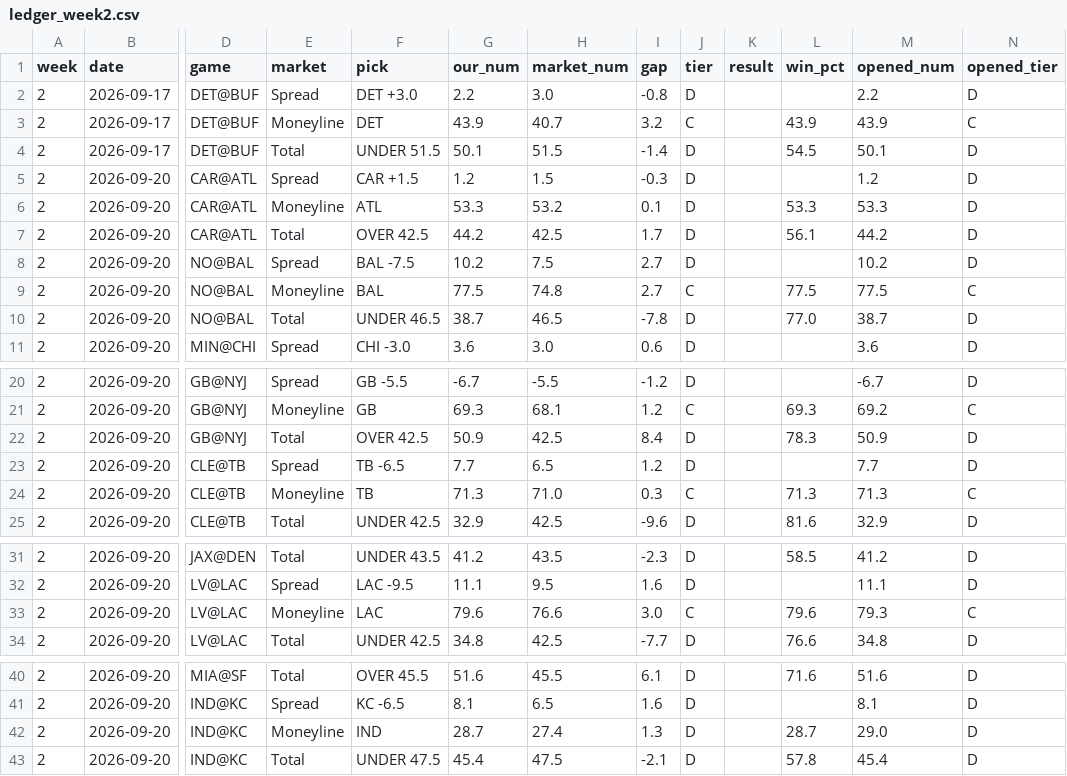
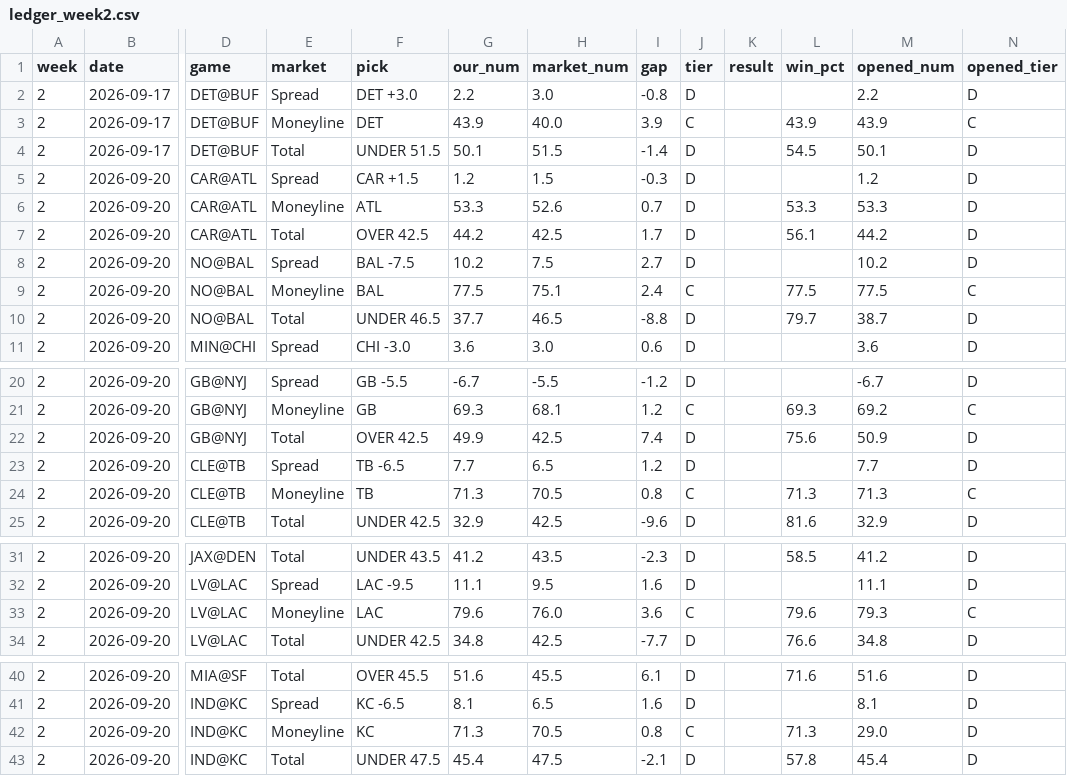
Before and after one commit to fourty2se7en/nfl-card, a CSV file: scripts/ledger_week2.csv, drawn as a sheet; only a part is shown, gaps mark what is left out; the diff names each change by its address in the sheet, - before the commit and + after, or states it on an @@ line.

```diff
--- a/scripts/ledger_week2.csv
+++ b/scripts/ledger_week2.csv
-H3 (market_num): 40.7
+H3 (market_num): 40.0
-I3 (gap): 3.2
+I3 (gap): 3.9
-H6 (market_num): 53.2
+H6 (market_num): 52.6
-I6 (gap): 0.1
+I6 (gap): 0.7
-H9 (market_num): 74.8
+H9 (market_num): 75.1
-I9 (gap): 2.7
+I9 (gap): 2.4
-G10 (our_num): 38.7
+G10 (our_num): 37.7
-I10 (gap): -7.8
+I10 (gap): -8.8
-L10 (win_pct): 77.0
+L10 (win_pct): 79.7
-G22 (our_num): 50.9
+G22 (our_num): 49.9
-I22 (gap): 8.4
+I22 (gap): 7.4
-L22 (win_pct): 78.3
+L22 (win_pct): 75.6
-H24 (market_num): 71.0
+H24 (market_num): 70.5
-I24 (gap): 0.3
+I24 (gap): 0.8
-H33 (market_num): 76.6
+H33 (market_num): 76.0
-I33 (gap): 3.0
+I33 (gap): 3.6
-F42 (pick): IND
+F42 (pick): KC
-G42 (our_num): 28.7
+G42 (our_num): 71.3
-H42 (market_num): 27.4
+H42 (market_num): 70.5
-I42 (gap): 1.3
+I42 (gap): 0.8
-J42 (tier): D
+J42 (tier): C
-L42 (win_pct): 28.7
+L42 (win_pct): 71.3
```
Also changed, not shown: scripts/ledger_history.csv, site/ledger_week2.csv, 4 other files.
